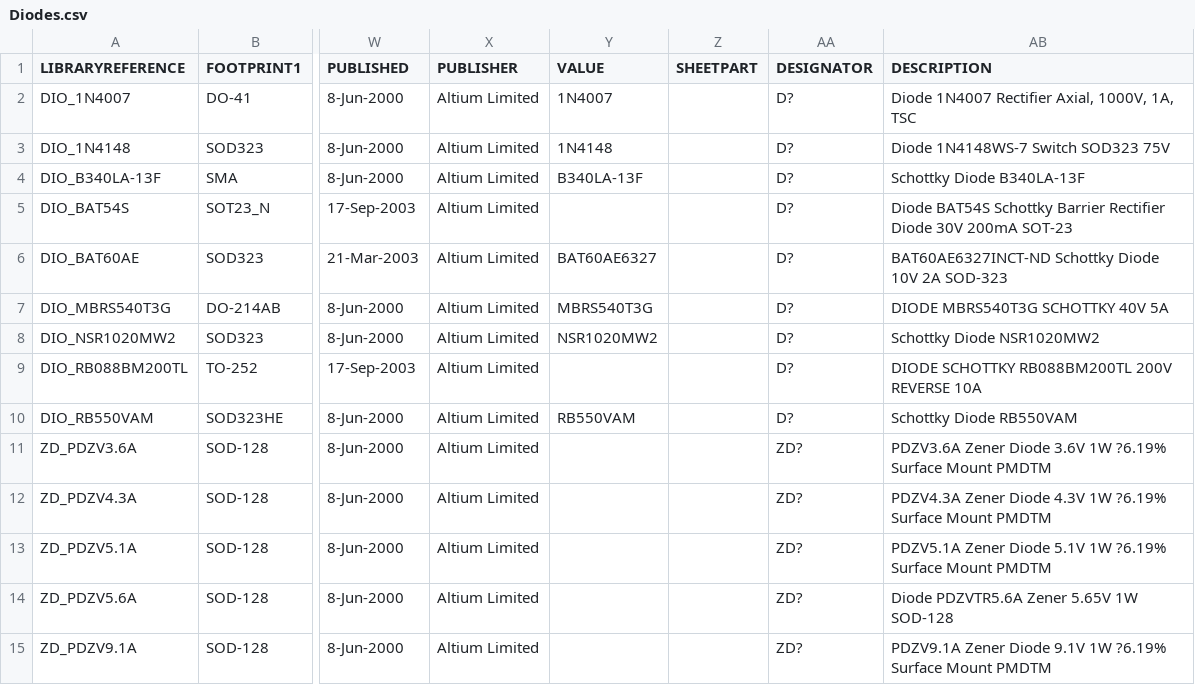
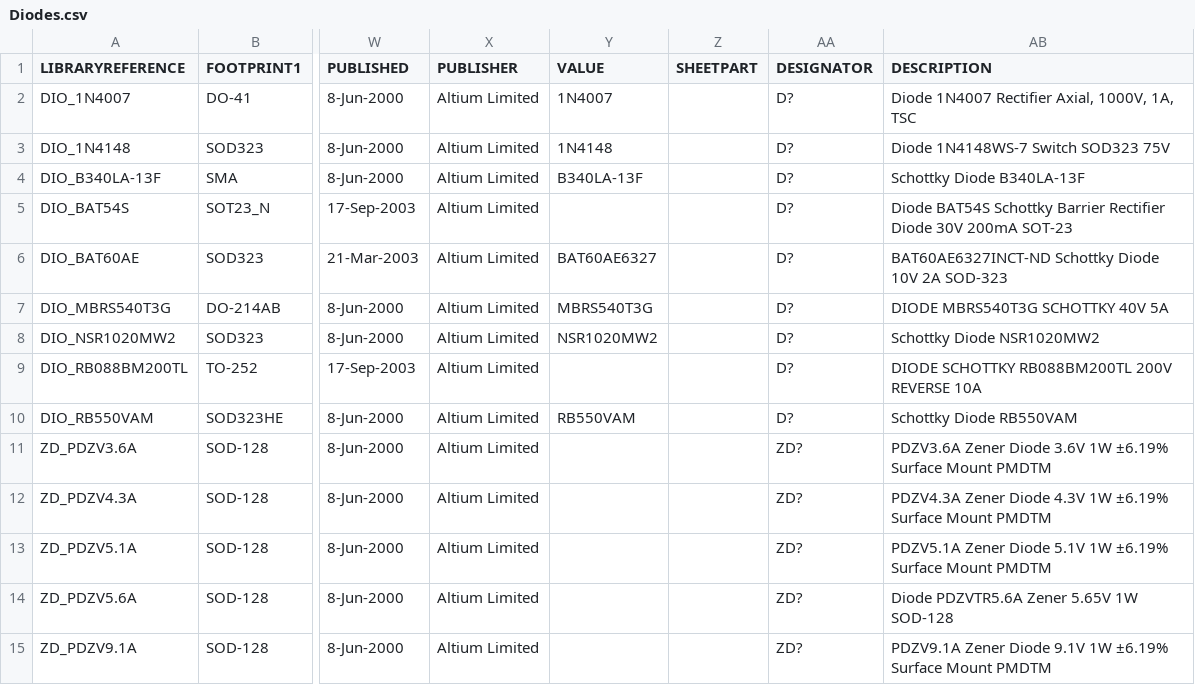
Before and after one commit to supawat593/myAltium_lib, a CSV file: Diodes.csv, drawn as a sheet; only a part is shown, gaps mark what is left out; the diff names each change by its address in the sheet, - before the commit and + after, or states it on an @@ line.

```diff
--- a/Diodes.csv
+++ b/Diodes.csv
-AB11 (DESCRIPTION): …3.6V 1W ?6.19% Surface Mount…
+AB11 (DESCRIPTION): …3.6V 1W ±6.19% Surface Mount…
-AB12 (DESCRIPTION): …4.3V 1W ?6.19% Surface Mount…
+AB12 (DESCRIPTION): …4.3V 1W ±6.19% Surface Mount…
-AB13 (DESCRIPTION): …5.1V 1W ?6.19% Surface Mount…
+AB13 (DESCRIPTION): …5.1V 1W ±6.19% Surface Mount…
-AB15 (DESCRIPTION): …9.1V 1W ?6.19% Surface Mount…
+AB15 (DESCRIPTION): …9.1V 1W ±6.19% Surface Mount…
```
Also changed, not shown: Resistors.csv, myIOT_lib.csv, 7 other files.
